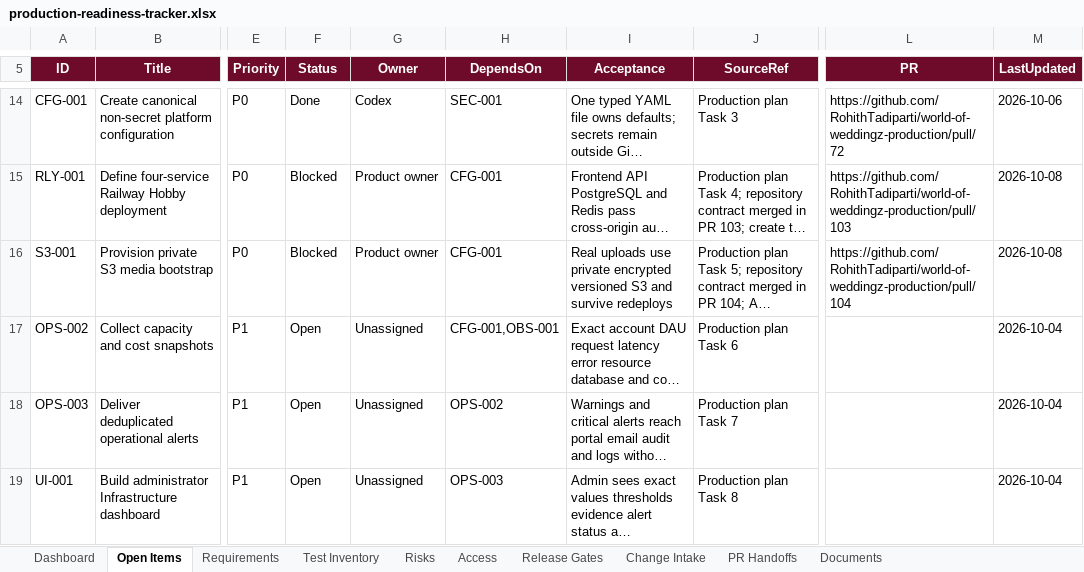
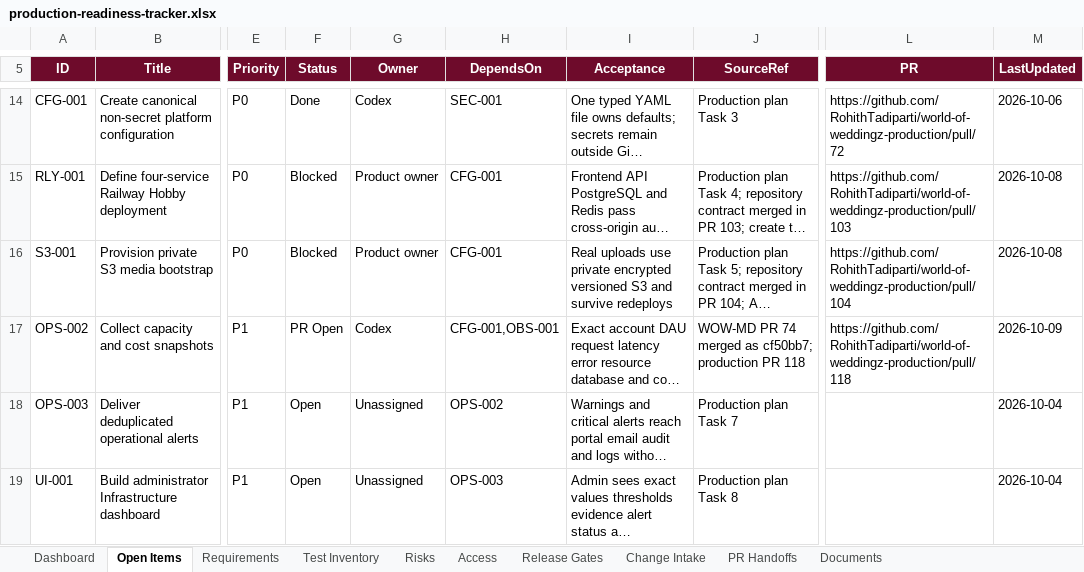
Before and after one commit to RohithTadiparti/world-of-weddingz-production, an Excel workbook: docs/tracking/production-readiness-tracker.xlsx, sheet Open Items, drawn as a sheet; only a part is shown, gaps mark what is left out; long unchanged cells end in …; values as stored, in another font and other column widths than the file's, no borders; conditional formats and table styles not drawn; the diff names each change by its address in the sheet, - before the commit and + after, or states it on an @@ line.

Commit message:
OPS-002: collect capacity and cost snapshots (#118)
Co-authored-by: RohithTadiparti <326478345+RohithTadiparti@users.noreply.github.com>

```diff
--- a/docs/tracking/production-readiness-tracker.xlsx (sheet Open Items)
+++ b/docs/tracking/production-readiness-tracker.xlsx (sheet Open Items)
-F17 (Status): Open
+F17 (Status): PR Open
-G17 (Owner): Unassigned
+G17 (Owner): Codex
-J17 (SourceRef): Production plan Task 6
+J17 (SourceRef): WOW-MD PR 74 merged as cf50bb7; production PR 118
-L17 (PR): (empty)
+L17 (PR): https://github.com/RohithTadiparti/world-of-weddingz-production/pull/118
-M17 (LastUpdated): 2026-10-04
+M17 (LastUpdated): 2026-10-09
```
Also changed, not shown: sheet PR Handoffs, sheet Change Intake, sheet Dashboard, charts or pictures, 20 other files.
